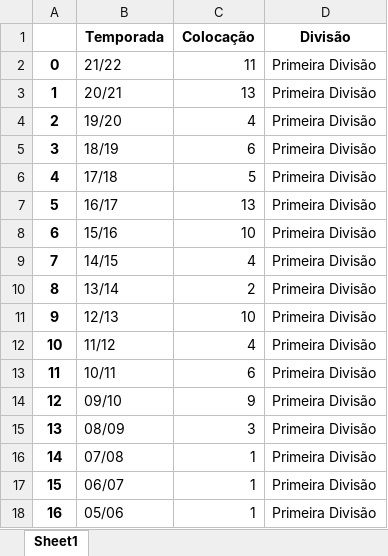
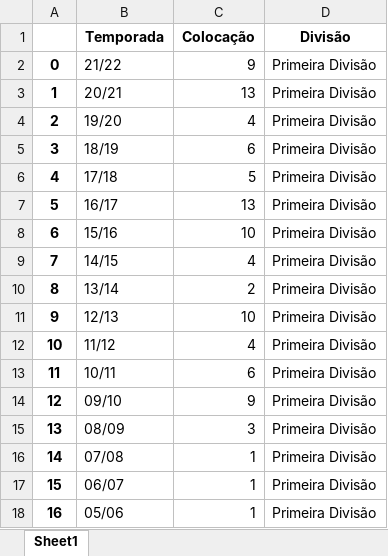
Before and after one commit to farinellizin/predictions-with-graphs, an Excel workbook: position/sao_paulo.xlsx, sheet Sheet1, drawn as a sheet; values as stored, in another font and other column widths than the file's, no borders; the diff names each change by its address in the sheet, - before the commit and + after, or states it on an @@ line.

```diff
--- a/position/sao_paulo.xlsx (sheet Sheet1)
+++ b/position/sao_paulo.xlsx (sheet Sheet1)
-C2 (Colocação): 11
+C2 (Colocação): 9
```
Also changed, not shown: position/america_MG.xlsx, position/atletico_go.xlsx, 18 other files.
